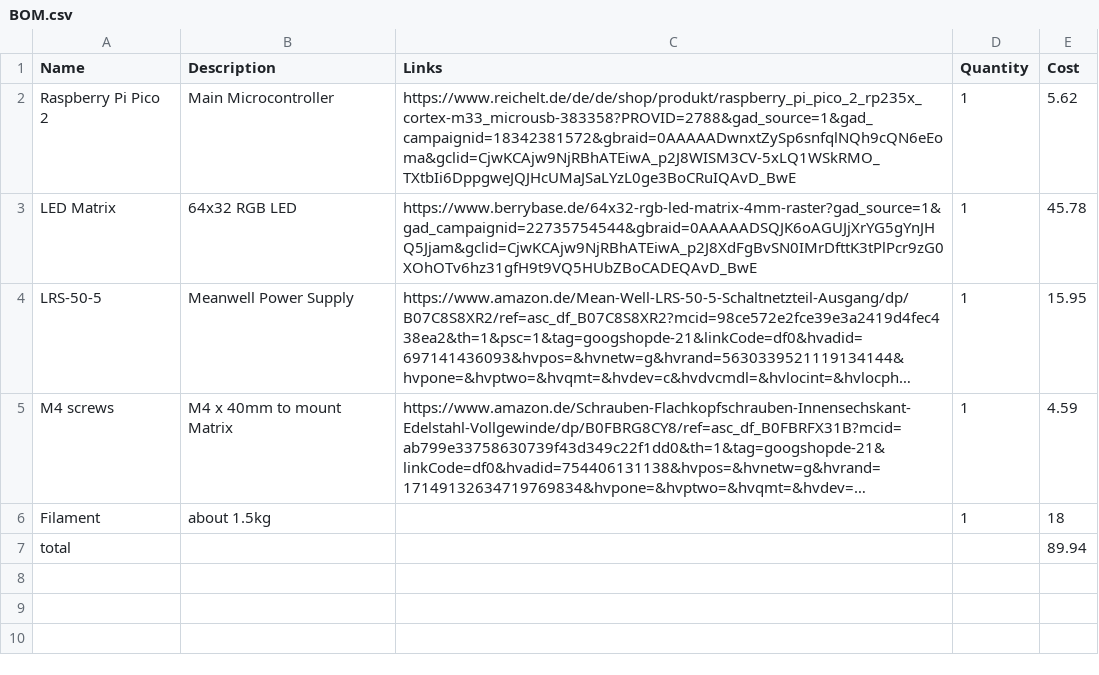
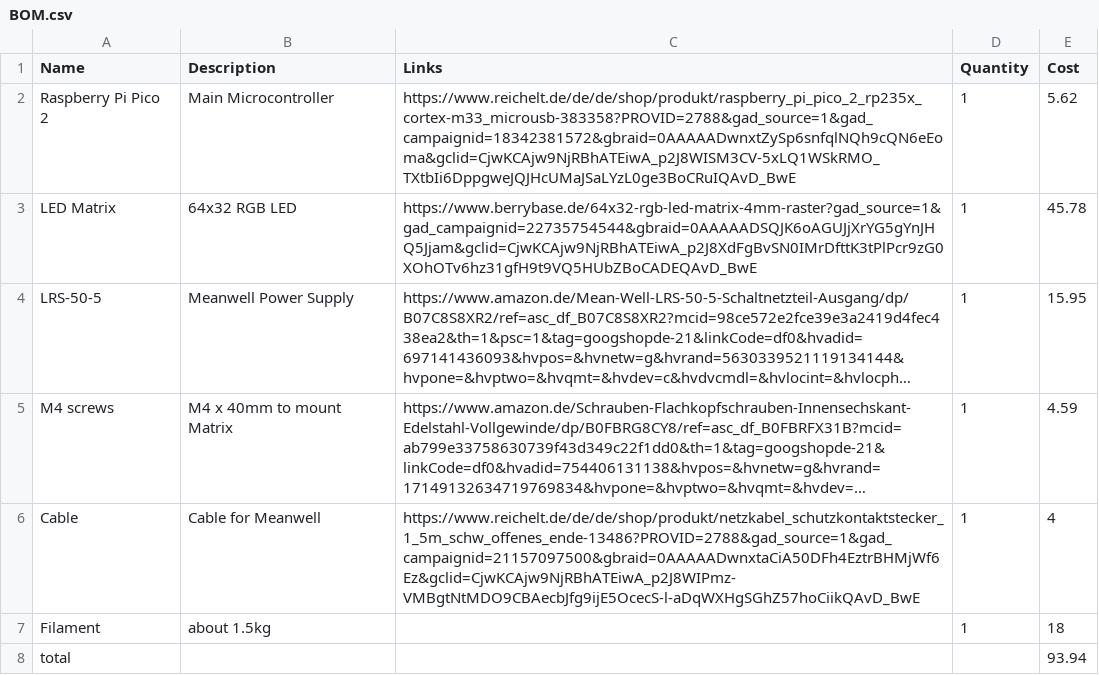
Before and after one commit to wuelaineyuan-bit/MUSICGAME, a CSV file: BOM.csv, drawn as a sheet; long unchanged cells end in …; addresses are those after the commit; the diff names each change by its address in the sheet, - before the commit and + after, or states it on an @@ line.

Commit message:
Update BOM.csv

```diff
--- a/BOM.csv
+++ b/BOM.csv
+row 6: Cable | Cable for Meanwell | https://www.reichelt.de/de/de/shop/produkt/netzkabel_schutzkontaktstecker_1_5m_schw_offenes_ende-13486?PROVID=2788&gad_source=1&gad_campaignid=21157097500&gbraid=0AAAAADwnxtaCiA50DFh4EztrBHMjWf6Ez&gclid=CjwKCAjw9NjRBhATEiwA_p2J8WIPmz-VMBgtNtMDO9CBAecbJfg9ijE5OcecS-l-aDqWXHgSGhZ57hoCiikQAvD_BwE | 1 | 4
-E8 (Cost): 89.94
+E8 (Cost): 93.94
```
